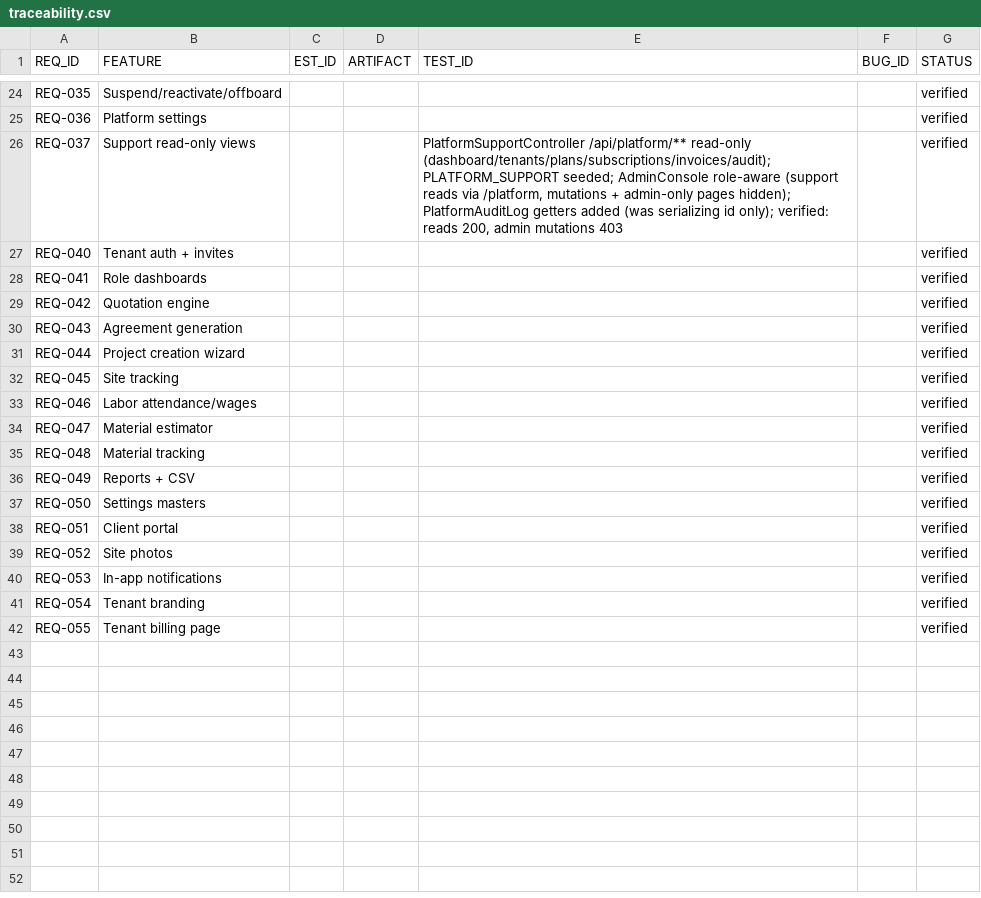
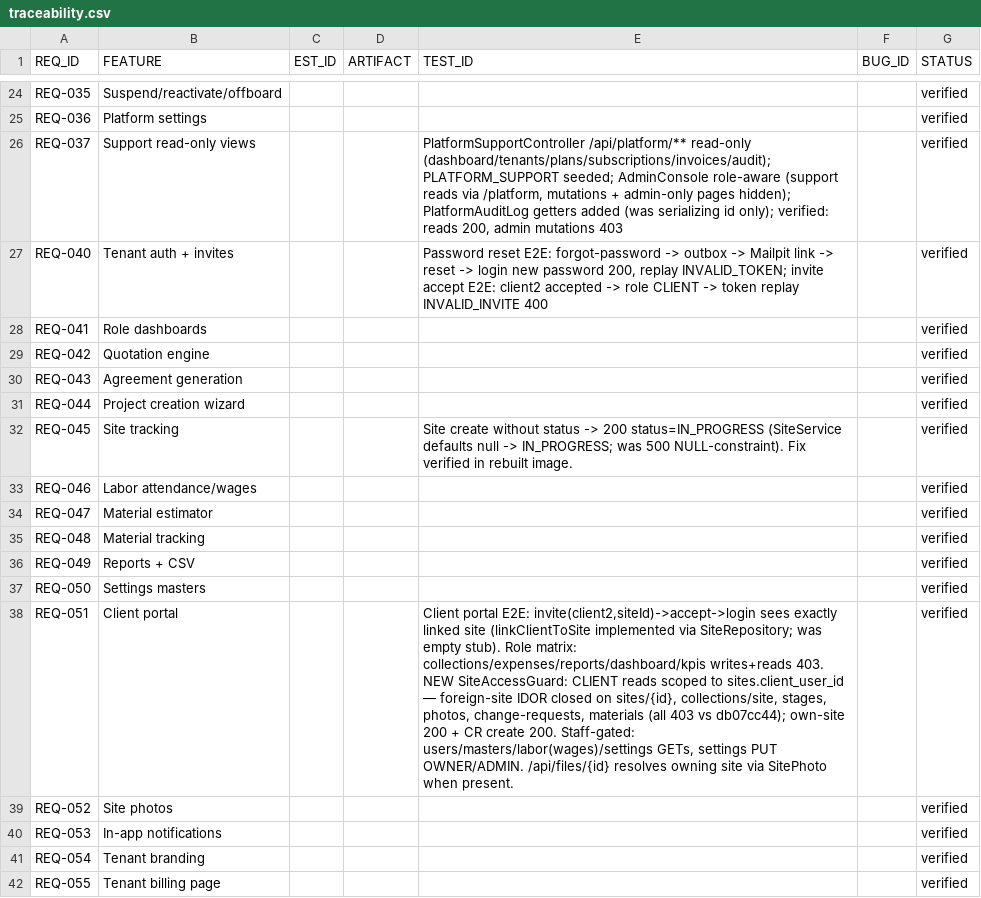
Before and after one commit to ganesa-vijayakumar/elanjai-buildos, a CSV file: _ledger/traceability.csv, drawn as a sheet; only a part is shown, gaps mark what is left out; the diff names each change by its address in the sheet, - before the commit and + after, or states it on an @@ line.

Commit message:
Add SiteAccessGuard to enforce CLIENT role scoping and close IDOR vulnerabilities across site-related endpoints

```diff
--- a/_ledger/traceability.csv
+++ b/_ledger/traceability.csv
-E27 (TEST_ID): (empty)
+E27 (TEST_ID): Password reset E2E: forgot-password -> outbox -> Mailpit link -> reset -> login new password 200, replay INVALID_TOKEN; invite accept E2E: client2 accepted -> role CLIENT -> token replay INVALID_INVITE 400
-E32 (TEST_ID): (empty)
+E32 (TEST_ID): Site create without status -> 200 status=IN_PROGRESS (SiteService defaults null -> IN_PROGRESS; was 500 NULL-constraint). Fix verified in rebuilt image.
-E38 (TEST_ID): (empty)
+E38 (TEST_ID): Client portal E2E: invite(client2,siteId)->accept->login sees exactly linked site (linkClientToSite implemented via SiteRepository; was empty stub). Role matrix: collections/expenses/reports/dashboard/kpis writes+reads 403. NEW SiteAccessGuard: CLIENT reads scoped to sites.client_user_id — foreign-site IDOR closed on sites/{id}, collections/site, stages, photos, change-requests, materials (all 403 vs db07cc44); own-site 200 + CR create 200. Staff-gated: users/masters/labor(wages)/settings GETs, settings PUT OWNER/ADMIN. /api/files/{id} resolves owning site via SitePhoto when present.
```
Also changed, not shown: 13 other files.
